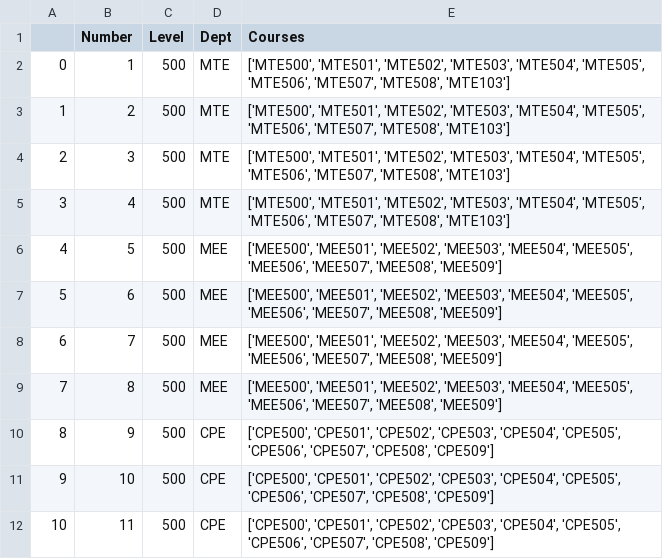
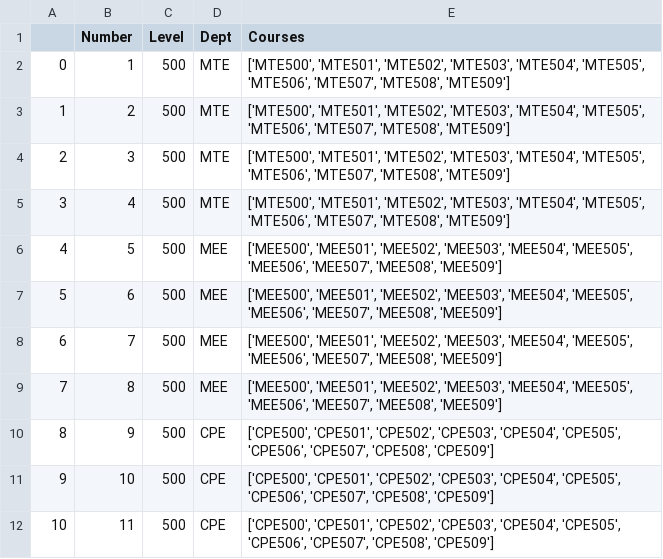
Before and after one commit to Zacchaeus-Oluwole/PYTHON-PROJECTS, a CSV file: TimeTable and Exam TimeTableScheduler Scheduler/data.csv, drawn as a sheet; only a part is shown.

```diff
--- a/TimeTable and Exam TimeTableScheduler Scheduler/data.csv
+++ b/TimeTable and Exam TimeTableScheduler Scheduler/data.csv
@@ -1,6 +1,6 @@
 ,Number,Level,Dept,Courses
-0,1,500,MTE,"['MTE500', 'MTE501', 'MTE502', 'MTE503', 'MTE504', 'MTE505', 'MTE506', 'MTE507', 'MTE508', 'MTE103']"
-1,2,500,MTE,"['MTE500', 'MTE501', 'MTE502', 'MTE503', 'MTE504', 'MTE505', 'MTE506', 'MTE507', 'MTE508', 'MTE103']"
-2,3,500,MTE,"['MTE500', 'MTE501', 'MTE502', 'MTE503', 'MTE504', 'MTE505', 'MTE506', 'MTE507', 'MTE508', 'MTE103']"
-3,4,500,MTE,"['MTE500', 'MTE501', 'MTE502', 'MTE503', 'MTE504', 'MTE505', 'MTE506', 'MTE507', 'MTE508', 'MTE103']"
+0,1,500,MTE,"['MTE500', 'MTE501', 'MTE502', 'MTE503', 'MTE504', 'MTE505', 'MTE506', 'MTE507', 'MTE508', 'MTE509']"
+1,2,500,MTE,"['MTE500', 'MTE501', 'MTE502', 'MTE503', 'MTE504', 'MTE505', 'MTE506', 'MTE507', 'MTE508', 'MTE509']"
+2,3,500,MTE,"['MTE500', 'MTE501', 'MTE502', 'MTE503', 'MTE504', 'MTE505', 'MTE506', 'MTE507', 'MTE508', 'MTE509']"
+3,4,500,MTE,"['MTE500', 'MTE501', 'MTE502', 'MTE503', 'MTE504', 'MTE505', 'MTE506', 'MTE507', 'MTE508', 'MTE509']"
 4,5,500,MEE,"['MEE500', 'MEE501', 'MEE502', 'MEE503', 'MEE504', 'MEE505', 'MEE506', 'MEE507', 'MEE508', 'MEE509']"
```
Also changed, not shown: TimeTable and Exam TimeTableScheduler Scheduler/eresult.csv, 2 other files.
